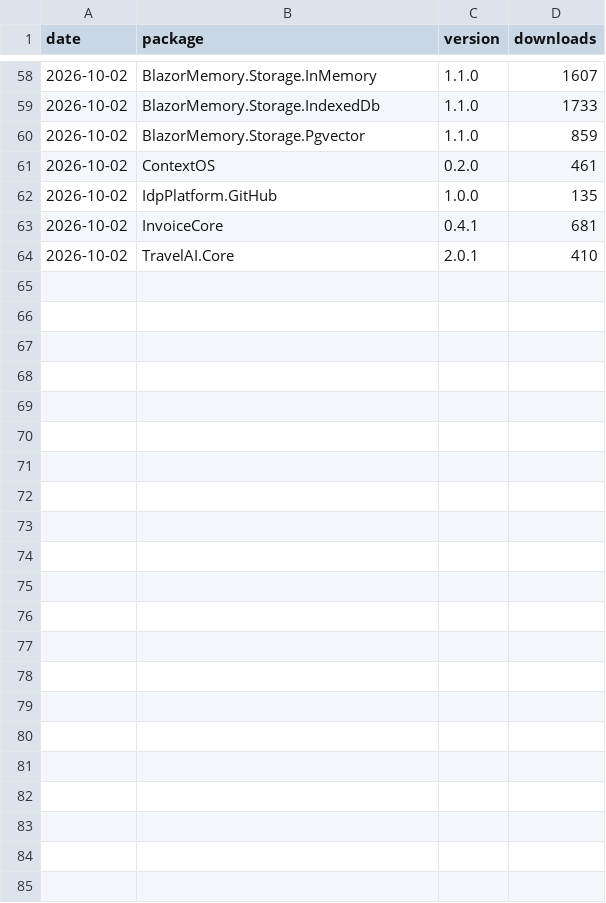
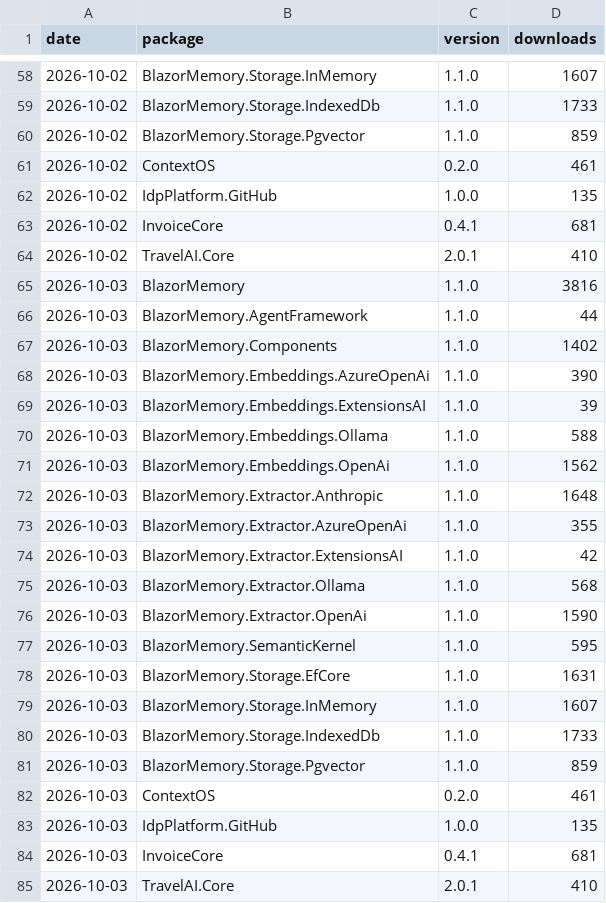
Before and after one commit to aftabkh4n/BlazorMemory, a CSV file: stats/history.csv, drawn as a sheet; only a part is shown, gaps mark what is left out.

```diff
--- a/stats/history.csv
+++ b/stats/history.csv
@@ -64 +64,22 @@ date,package,version,downloads
 "2026-10-02","TravelAI.Core","2.0.1",410
+"2026-10-03","BlazorMemory","1.1.0",3816
+"2026-10-03","BlazorMemory.AgentFramework","1.1.0",44
+"2026-10-03","BlazorMemory.Components","1.1.0",1402
+"2026-10-03","BlazorMemory.Embeddings.AzureOpenAi","1.1.0",390
+"2026-10-03","BlazorMemory.Embeddings.ExtensionsAI","1.1.0",39
+"2026-10-03","BlazorMemory.Embeddings.Ollama","1.1.0",588
+"2026-10-03","BlazorMemory.Embeddings.OpenAi","1.1.0",1562
+"2026-10-03","BlazorMemory.Extractor.Anthropic","1.1.0",1648
+"2026-10-03","BlazorMemory.Extractor.AzureOpenAi","1.1.0",355
+"2026-10-03","BlazorMemory.Extractor.ExtensionsAI","1.1.0",42
+"2026-10-03","BlazorMemory.Extractor.Ollama","1.1.0",568
+"2026-10-03","BlazorMemory.Extractor.OpenAi","1.1.0",1590
+"2026-10-03","BlazorMemory.SemanticKernel","1.1.0",595
+"2026-10-03","BlazorMemory.Storage.EfCore","1.1.0",1631
+"2026-10-03","BlazorMemory.Storage.InMemory","1.1.0",1607
+"2026-10-03","BlazorMemory.Storage.IndexedDb","1.1.0",1733
+"2026-10-03","BlazorMemory.Storage.Pgvector","1.1.0",859
+"2026-10-03","ContextOS","0.2.0",461
+"2026-10-03","IdpPlatform.GitHub","1.0.0",135
+"2026-10-03","InvoiceCore","0.4.1",681
+"2026-10-03","TravelAI.Core","2.0.1",410
```
Also changed, not shown: 1 other file.
